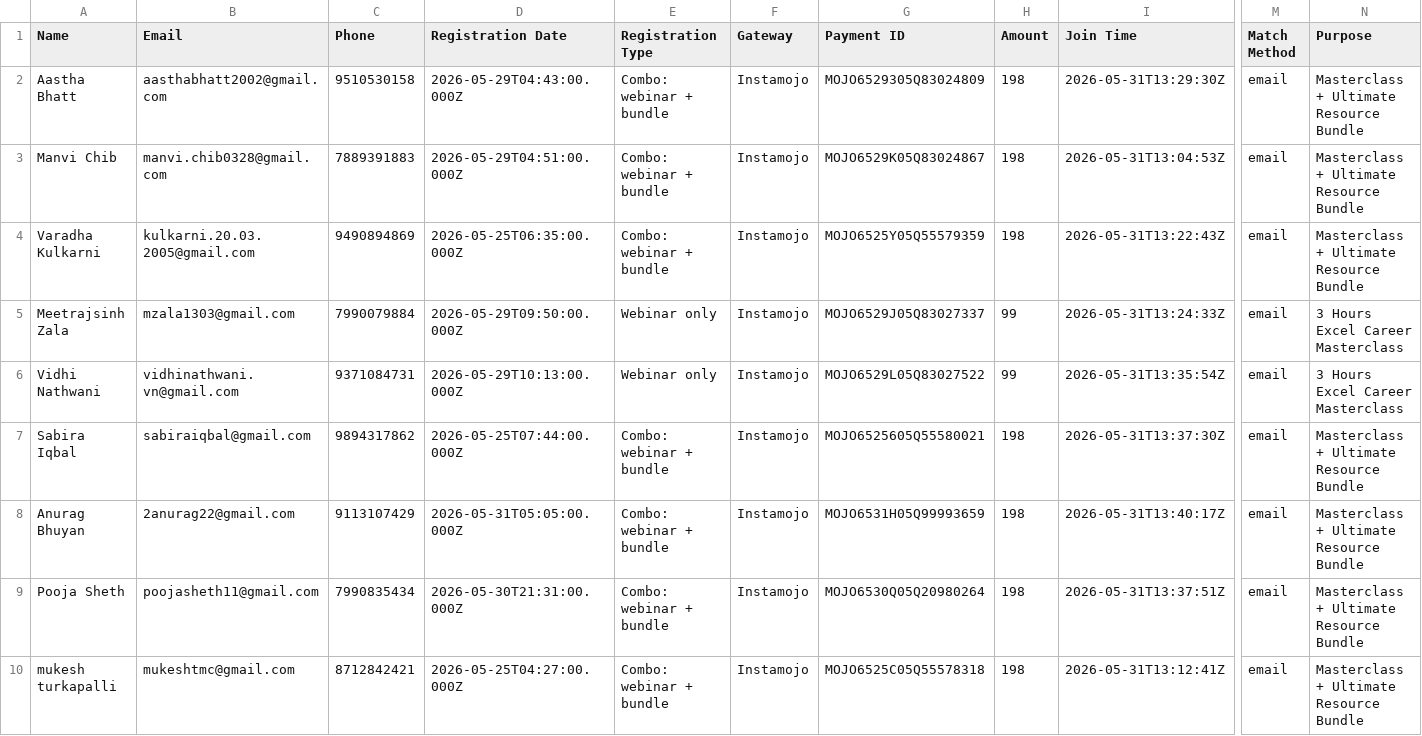
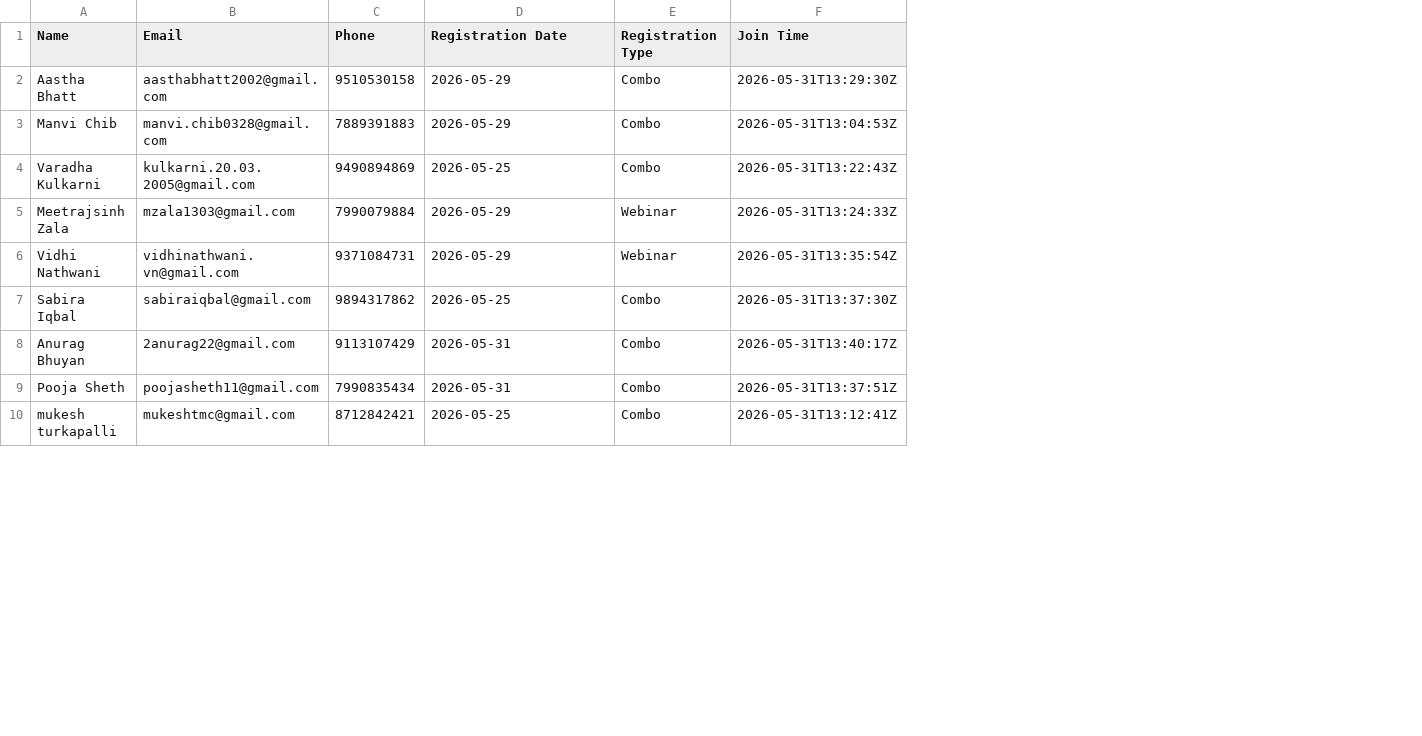
Before and after one commit to abhishek-dungen/Zoom-Attendace, a CSV file: site/data/payment-weekly/2026-05-31-85786880806-same-week-registered-attended.csv, drawn as a sheet; only a part is shown, gaps mark what is left out; the diff covers the shown part only; the diff names each change by its address in the sheet, - before the commit and + after, or states it on an @@ line.

Commit message:
Make payment attendance tiles switch reports

```diff
--- a/site/data/payment-weekly/2026-05-31-85786880806-same-week-registered-attended.csv
+++ b/site/data/payment-weekly/2026-05-31-85786880806-same-week-registered-attended.csv
-column F (Gateway), rows 2-10: all Instamojo
-column G (Payment ID), rows 2-10: MOJO6529305Q83024809 | MOJO6529K05Q83024867 | MOJO6525Y05Q55579359 | MOJO6529J05Q83027337 | MOJO6529L05Q83027522 | MOJO6525605Q55580021 | MOJO6531H05Q99993659 | MOJO6530Q05Q20980264 | MOJO6525C05Q55578318
-column H (Amount), rows 2-10: 198 | 198 | 198 | 99 | 99 | 198 | 198 | 198 | 198
-column M (Match Method), rows 2-10: all email
-column N (Purpose), rows 2-10: Masterclass + Ultimate Resource Bundle | Masterclass + Ultimate Resource Bundle | Masterclass + Ultimate Resource Bundle | 3 Hours Excel Career Masterclass | 3 Hours Excel Career Masterclass | Masterclass + Ultimate Resource Bundle | Masterclass + Ultimate Resource Bundle | Masterclass + Ultimate Resource Bundle | Masterclass + Ultimate Resource Bundle
-D2 (Registration Date): 2026-05-29T04:43:00.000Z
+D2 (Registration Date): 2026-05-29
-E2:E4 (Registration Type): Combo: webinar + bundle
+E2:E4 (Registration Type): Combo
-D3 (Registration Date): 2026-05-29T04:51:00.000Z
+D3 (Registration Date): 2026-05-29
-D4 (Registration Date): 2026-05-25T06:35:00.000Z
+D4 (Registration Date): 2026-05-25
-D5 (Registration Date): 2026-05-29T09:50:00.000Z
+D5 (Registration Date): 2026-05-29
-E5:E6 (Registration Type): Webinar only
+E5:E6 (Registration Type): Webinar
-D6 (Registration Date): 2026-05-29T10:13:00.000Z
+D6 (Registration Date): 2026-05-29
-D7 (Registration Date): 2026-05-25T07:44:00.000Z
+D7 (Registration Date): 2026-05-25
-E7:E10 (Registration Type): Combo: webinar + bundle
+E7:E10 (Registration Type): Combo
-D8 (Registration Date): 2026-05-31T05:05:00.000Z
+D8 (Registration Date): 2026-05-31
-D9 (Registration Date): 2026-05-30T21:31:00.000Z
+D9 (Registration Date): 2026-05-31
-D10 (Registration Date): 2026-05-25T04:27:00.000Z
+D10 (Registration Date): 2026-05-25
```
Also changed, not shown: 80 edited cells elsewhere in this file, site/data/payment-weekly/2026-05-03-89241608257-prior-week-registered-attended.csv, site/data/payment-weekly/2026-05-10-89051688719-registered-not-attended.csv, 27 other files.
